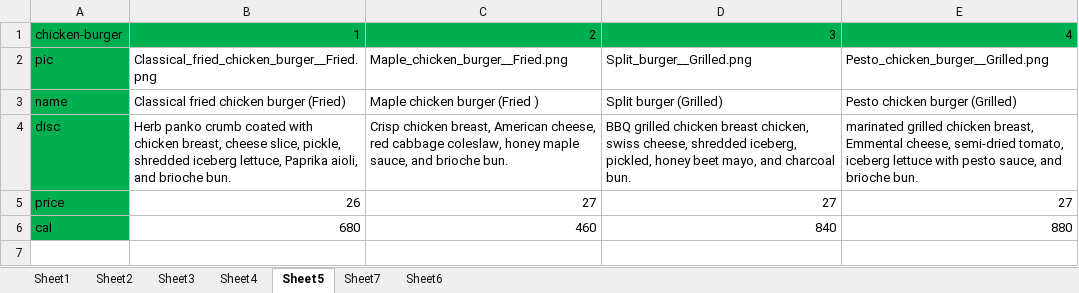
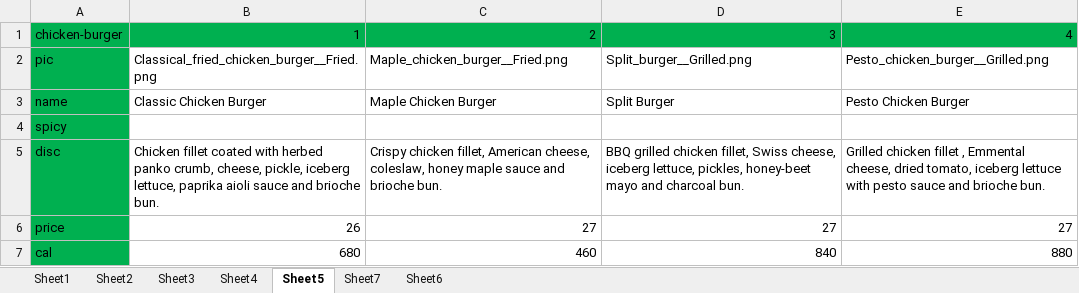
Before and after one commit to mohmadTamer/aliki-menu, an Excel workbook: menu.xlsx, sheet Sheet5, drawn as a sheet; values as stored, in another font and other column widths than the file's, no borders; addresses are those after the commit; the diff names each change by its address in the sheet, - before the commit and + after, or states it on an @@ line.

```diff
--- a/menu.xlsx (sheet Sheet5)
+++ b/menu.xlsx (sheet Sheet5)
-B3: Classical fried chicken burger (Fried)
+B3: Classic Chicken Burger
-C3: Maple chicken burger (Fried )
+C3: Maple Chicken Burger
-D3: Split burger (Grilled)
+D3: Split Burger
-E3: Pesto chicken burger (Grilled)
+E3: Pesto Chicken Burger
+row 4: spicy
-B5: Herb panko crumb coated with chicken breast, cheese slice, pickle, shredded iceberg lettuce, Paprika aioli, and brioche…
+B5: Chicken fillet coated with herbed panko crumb, cheese, pickle, iceberg lettuce, paprika aioli sauce and brioche…
-C5: Crisp chicken breast, American cheese, red cabbage coleslaw, honey maple sauce, and brioche…
+C5: Crispy chicken fillet, American cheese, coleslaw, honey maple sauce and brioche…
-D5: …grilled chicken breast chicken, swiss cheese, shredded iceberg, pickled, honey beet mayo, and charcoal…
+D5: …grilled chicken fillet, Swiss cheese, iceberg lettuce, pickles, honey-beet mayo and charcoal…
-E5: marinated grilled chicken breast, Emmental cheese, semi-dried tomato, iceberg lettuce with pesto sauce, and brioche…
+E5: Grilled chicken fillet , Emmental cheese, dried tomato, iceberg lettuce with pesto sauce and brioche…
```
Also changed, not shown: sheet Sheet1, sheet Sheet6, sheet Sheet2, sheet Sheet3, sheet Sheet7, sheet Sheet4, menuAR.xlsx, 9 other files.
